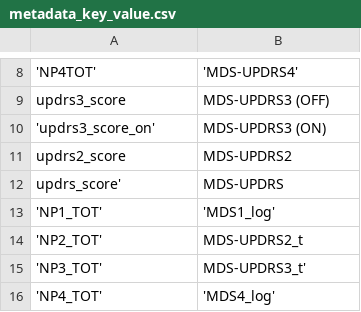
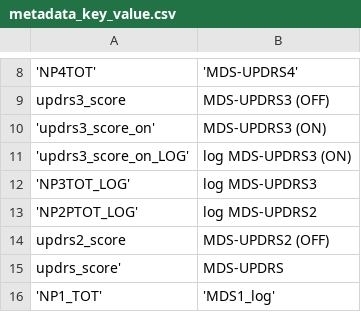
Before and after one commit to Bioinformatics-Department-C-BIG/mofa_tutorial, a CSV file: ppmi/output/metadata_key_value.csv, drawn as a sheet; only a part is shown, gaps mark what is left out; the shorter side is filled out with more unchanged rows; addresses are those after the commit; the diff names each change by its address in the sheet, - before the commit and + after, or states it on an @@ line.

```diff
--- a/ppmi/output/metadata_key_value.csv
+++ b/ppmi/output/metadata_key_value.csv
+row 11: 'updrs3_score_on_LOG' | log MDS-UPDRS3 (ON)
+row 12: 'NP3TOT_LOG' | log MDS-UPDRS3
+row 13: 'NP2PTOT_LOG' | log MDS-UPDRS2
-B14: MDS-UPDRS2
+B14: MDS-UPDRS2 (OFF)
```
Also changed, not shown: 5 other files.
